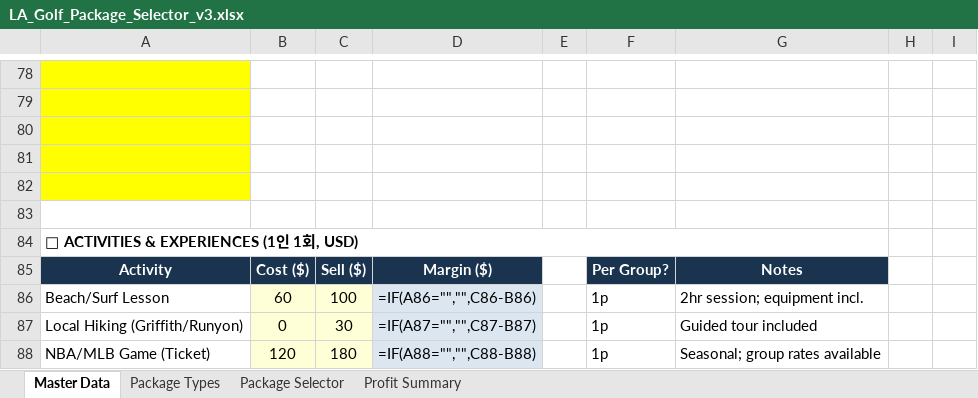
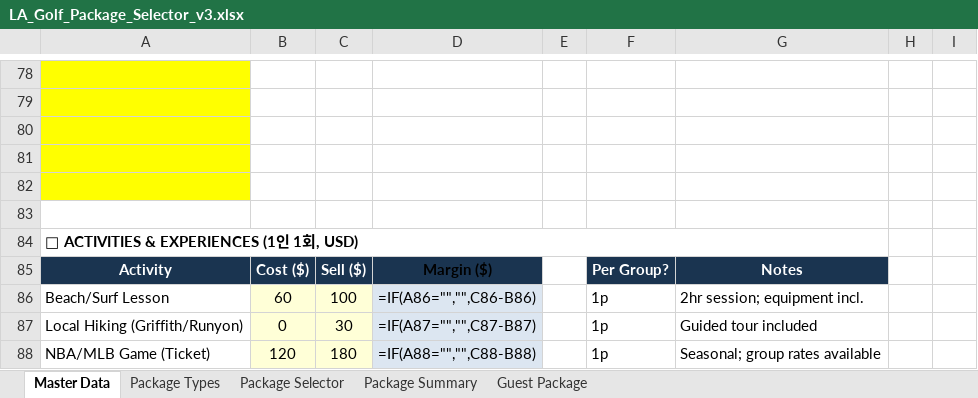
Before and after one commit to heesung2lee/resonateclub.github.io, an Excel workbook: files/LA_Golf_Package_Selector_v3.xlsx, sheet Master Data, drawn as a sheet; only a part is shown, gaps mark what is left out; values as stored, in another font and other column widths than the file's, no borders; formulas without a stored value are shown as written; the diff covers the shown part only; the diff names each change by its address in the sheet, - before the commit and + after, or states it on an @@ line.

Commit message:
feat: Duration fix, Master Data margin$, Package Types restructured, Guest Package tab

```diff
--- a/files/LA_Golf_Package_Selector_v3.xlsx (sheet Master Data)
+++ b/files/LA_Golf_Package_Selector_v3.xlsx (sheet Master Data)
-sheet tab: Profit Summary
+sheet tab: Package Summary
+sheet tab: Guest Package
-D85 text colour: #FFFFFF
+D85 text colour: black
```
Also changed, not shown: 4 edited cells and cell formats elsewhere in this sheet, sheet Package Types, sheet Package Selector, sheet Package Summary.
